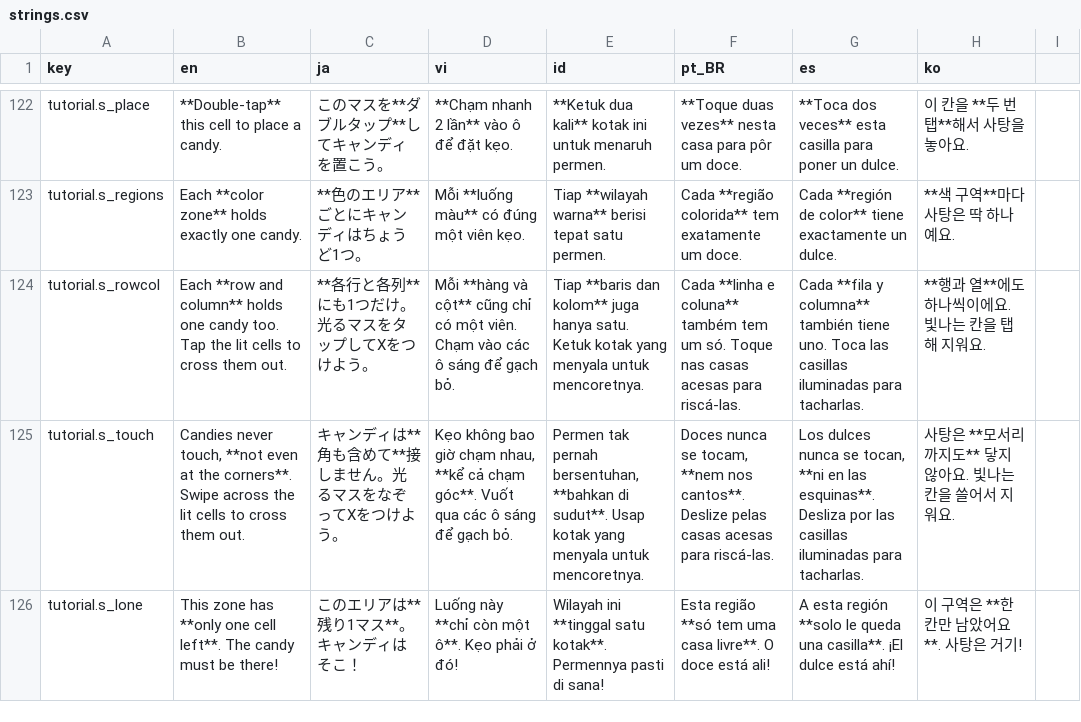
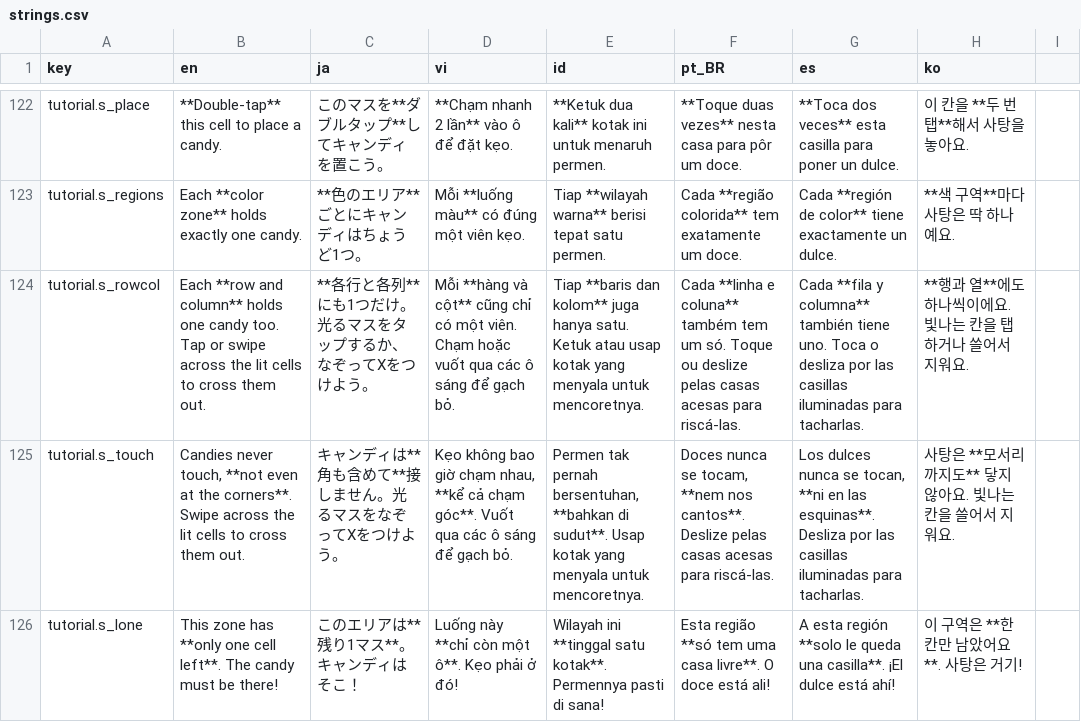
Before and after one commit to TDKhoa2712/ASOL-Game-02, a CSV file: game/locale/strings.csv, drawn as a sheet; only a part is shown, gaps mark what is left out.

```diff
--- a/game/locale/strings.csv
+++ b/game/locale/strings.csv
@@ -123,3 +123,3 @@ tutorial.s_place,**Double-tap** this cell to place a candy.,このマスを**ダ
 tutorial.s_regions,Each **color zone** holds exactly one candy.,**色のエリア**ごとにキャンディはちょうど1つ。,Mỗi **luống màu** có đúng một viên kẹo.,Tiap **wilayah warna** berisi tepat satu permen.,Cada **região colorida** tem exatamente um doce.,Cada **región de color** tiene exactamente un dulce.,**색 구역**마다 사탕은 딱 하나예요.
-tutorial.s_rowcol,Each **row and column** holds one candy too. Tap the lit cells to cross them out.,**各行と各列**にも1つだけ。光るマスをタップしてXをつけよう。,Mỗi **hàng và cột** cũng chỉ có một viên. Chạm vào các ô sáng để gạch bỏ.,Tiap **baris dan kolom** juga hanya satu. Ketuk kotak yang menyala untuk mencoretnya.,Cada **linha e coluna** também tem um só. Toque nas casas acesas para riscá-las.,Cada **fila y columna** también tiene uno. Toca las casillas iluminadas para tacharlas.,**행과 열**에도 하나씩이에요. 빛나는 칸을 탭해 지워요.
+tutorial.s_rowcol,Each **row and column** holds one candy too. Tap or swipe across the lit cells to cross them out.,**各行と各列**にも1つだけ。光るマスをタップするか、なぞってXをつけよう。,Mỗi **hàng và cột** cũng chỉ có một viên. Chạm hoặc vuốt qua các ô sáng để gạch bỏ.,Tiap **baris dan kolom** juga hanya satu. Ketuk atau usap kotak yang menyala untuk mencoretnya.,Cada **linha e coluna** também tem um só. Toque ou deslize pelas casas acesas para riscá-las.,Cada **fila y columna** también tiene uno. Toca o desliza por las casillas iluminadas para tacharlas.,**행과 열**에도 하나씩이에요. 빛나는 칸을 탭하거나 쓸어서 지워요.
 tutorial.s_touch,"Candies never touch, **not even at the corners**. Swipe across the lit cells to cross them out.",キャンディは**角も含めて**接しません。光るマスをなぞってXをつけよう。,"Kẹo không bao giờ chạm nhau, **kể cả chạm góc**. Vuốt qua các ô sáng để gạch bỏ.","Permen tak pernah bersentuhan, **bahkan di sudut**. Usap kotak yang menyala untuk mencoretnya.","Doces nunca se tocam, **nem nos cantos**. Deslize pelas casas acesas para riscá-las.","Los dulces nunca se tocan, **ni en las esquinas**. Desliza por las casillas iluminadas para tacharlas.",사탕은 **모서리까지도** 닿지 않아요. 빛나는 칸을 쓸어서 지워요.
```
Also changed, not shown: 5 other files.
